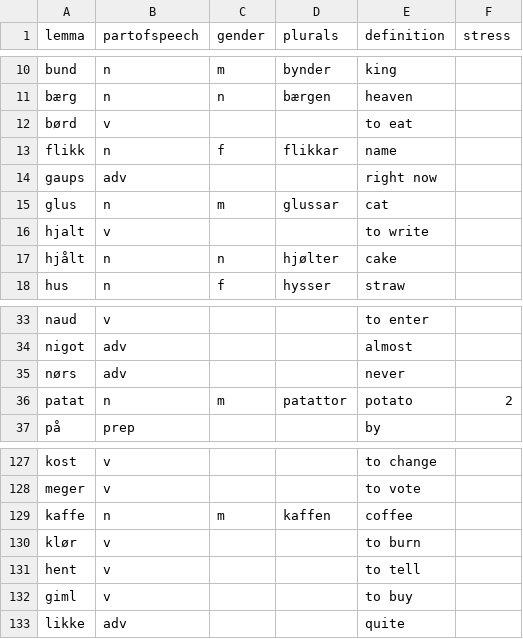
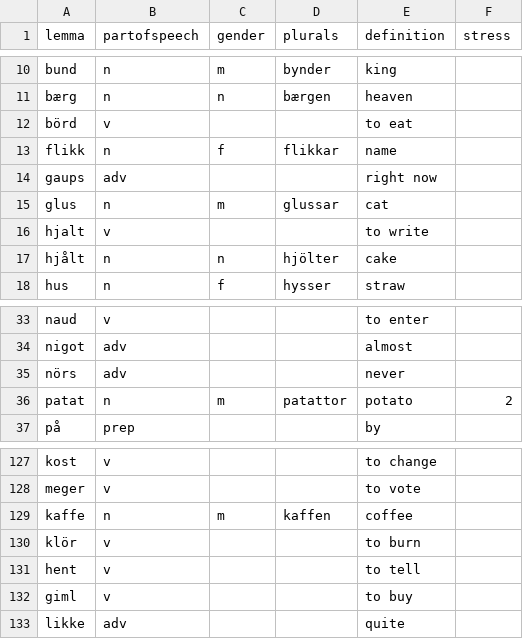
Before and after one commit to roelchristian/niklorsk, a CSV file: vocabulary/vocabulary.csv, drawn as a sheet; only a part is shown, gaps mark what is left out; the diff covers the shown part only.

```diff
--- a/vocabulary/vocabulary.csv
+++ b/vocabulary/vocabulary.csv
@@ -11,3 +11,3 @@ bund;n;m;bynder;king;
 bærg;n;n;bærgen;heaven;
-børd;v;;;to eat;
+börd;v;;;to eat;
 flikk;n;f;flikkar;name;
@@ -16,3 +16,3 @@ glus;n;m;glussar;cat;
 hjalt;v;;;to write;
-hjålt;n;n;hjølter;cake;
+hjålt;n;n;hjölter;cake;
 hus;n;f;hysser;straw;
@@ -34,3 +34,3 @@ naud;v;;;to enter;
 nigot;adv;;;almost;
-nørs;adv;;;never;
+nörs;adv;;;never;
 patat;n;m;patattor;potato;2
@@ -129,3 +129,3 @@ meger;v;;;to vote;
 kaffe;n;m;kaffen;coffee;
-klør;v;;;to burn;
+klör;v;;;to burn;
 hent;v;;;to tell;
```
Also changed, not shown: 16 edited cells elsewhere in this file, 10 other files.
